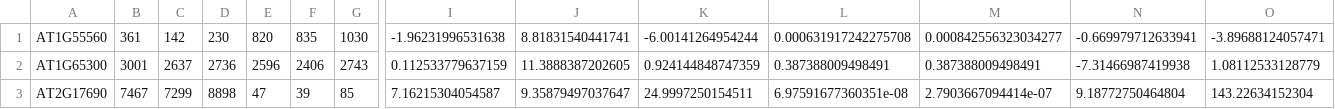
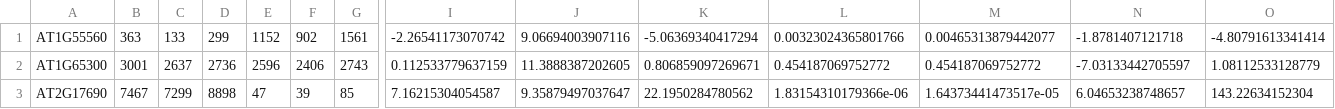
Before and after one commit to PaulGrini/Hornslien, a CSV file: project2/results1/SNP.Col_x_Ler.three_reps_per_gene.final.csv, drawn as a sheet; only a part is shown, gaps mark what is left out; the diff covers the shown part only; the diff names each change by its address in the sheet, - before the commit and + after, or states it on an @@ line.

Commit message:
Change criteria for which SNP to use. Was SNP with largest minimum value in any critical column. Now SNP with maximum value in any critical column.

```diff
--- a/project2/results1/SNP.Col_x_Ler.three_reps_per_gene.final.csv
+++ b/project2/results1/SNP.Col_x_Ler.three_reps_per_gene.final.csv
-B1: 361
+B1: 363
-C1: 142
+C1: 133
-D1: 230
+D1: 299
-E1: 820
+E1: 1152
-F1: 835
+F1: 902
-G1: 1030
+G1: 1561
-I1: -1.96231996531638
+I1: -2.26541173070742
-J1: 8.81831540441741
+J1: 9.06694003907116
-K1: -6.00141264954244
+K1: -5.06369340417294
-L1: 0.000631917242275708
+L1: 0.00323024365801766
-M1: 0.000842556323034277
+M1: 0.00465313879442077
-N1: -0.669979712633941
+N1: -1.8781407121718
-O1: -3.89688124057471
+O1: -4.80791613341414
-K2: 0.924144848747359
+K2: 0.806859097269671
-L2: 0.387388009498491
+L2: 0.454187069752772
-M2: 0.387388009498491
+M2: 0.454187069752772
-N2: -7.31466987419938
+N2: -7.03133442705597
-K3: 24.9997250154511
+K3: 22.1950284780562
-L3: 6.97591677360351e-08
+L3: 1.83154310179366e-06
-M3: 2.7903667094414e-07
+M3: 1.64373441473517e-05
-N3: 9.18772750464804
+N3: 6.04653238748657
```
Also changed, not shown: 89 edited cells elsewhere in this file, project2/results1/SNP.Ler_x_Col.three_reps_per_gene.final.csv, 6 other files.
